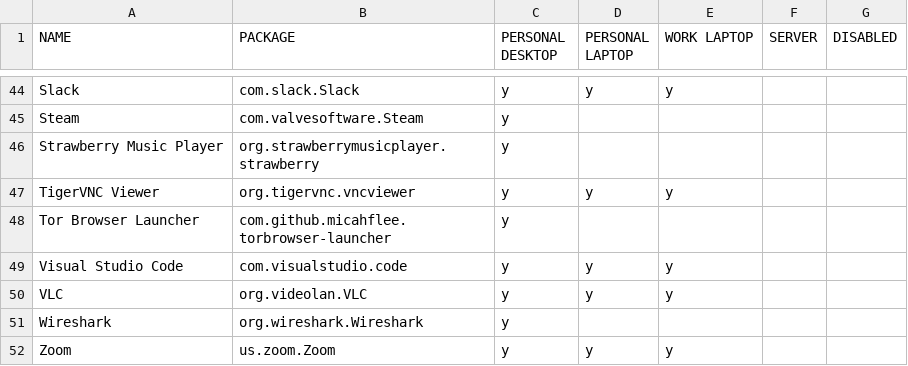
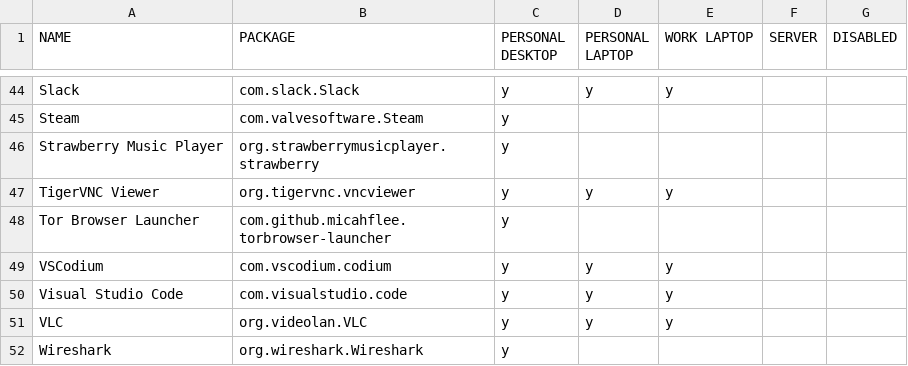
Before and after one commit to rvenutolo/packages, a CSV file: flatpaks.csv, drawn as a sheet; only a part is shown, gaps mark what is left out; the shorter side is filled out with more unchanged rows.

Commit message:
add vscodium

```diff
--- a/flatpaks.csv
+++ b/flatpaks.csv
@@ -48,2 +48,3 @@ TigerVNC Viewer,org.tigervnc.vncviewer,y,y,y,,
 Tor Browser Launcher,com.github.micahflee.torbrowser-launcher,y,,,,
+VSCodium,com.vscodium.codium,y,y,y,,
 Visual Studio Code,com.visualstudio.code,y,y,y,,
```
